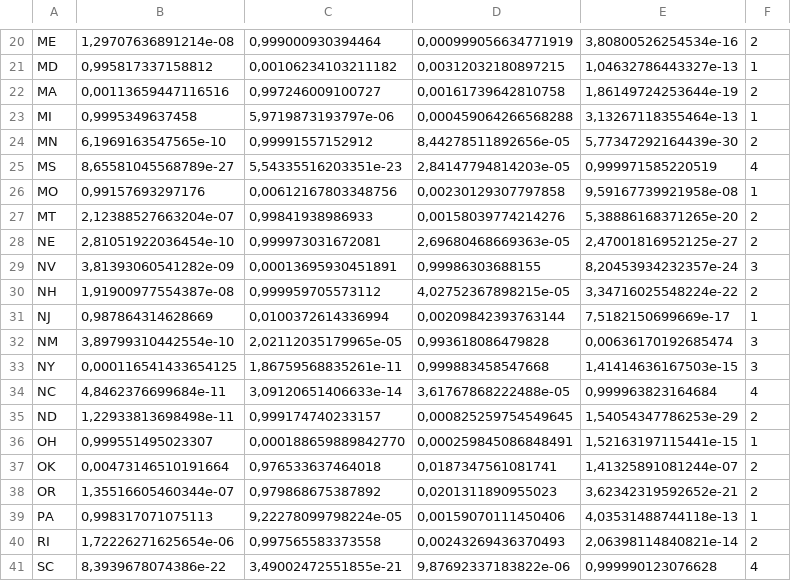
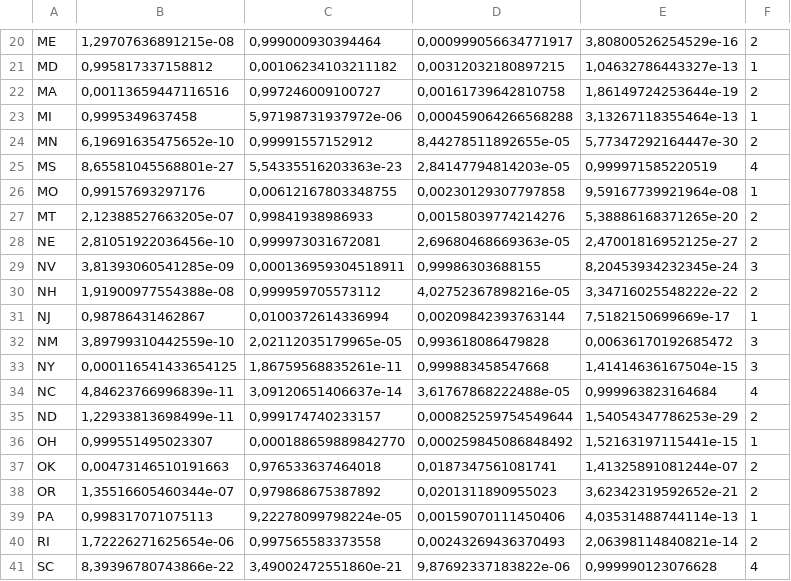
Before and after one commit to fabricecolas/R-SDisc, a CSV file: inst/doc/state/tables/MM-VII,4,6015.csv, drawn as a sheet; only a part is shown, gaps mark what is left out; the diff covers the shown part only.

```diff
--- a/inst/doc/state/tables/MM-VII,4,6015.csv
+++ b/inst/doc/state/tables/MM-VII,4,6015.csv
@@ -20,22 +20,22 @@
-"ME";1,29707636891214e-08;0,999000930394464;0,000999056634771919;3,80800526254534e-16;2
+"ME";1,29707636891215e-08;0,999000930394464;0,000999056634771917;3,80800526254529e-16;2
 "MD";0,995817337158812;0,00106234103211182;0,00312032180897215;1,04632786443327e-13;1
 "MA";0,00113659447116516;0,997246009100727;0,00161739642810758;1,86149724253644e-19;2
-"MI";0,9995349637458;5,9719873193797e-06;0,000459064266568288;3,13267118355464e-13;1
-"MN";6,1969163547565e-10;0,99991557152912;8,44278511892656e-05;5,77347292164439e-30;2
-"MS";8,65581045568789e-27;5,54335516203351e-23;2,84147794814203e-05;0,999971585220519;4
-"MO";0,99157693297176;0,00612167803348756;0,00230129307797858;9,59167739921958e-08;1
-"MT";2,12388527663204e-07;0,99841938986933;0,00158039774214276;5,38886168371265e-20;2
-"NE";2,81051922036454e-10;0,999973031672081;2,69680468669363e-05;2,47001816952125e-27;2
-"NV";3,81393060541282e-09;0,00013695930451891;0,99986303688155;8,20453934232357e-24;3
-"NH";1,91900977554387e-08;0,999959705573112;4,02752367898215e-05;3,34716025548224e-22;2
-"NJ";0,987864314628669;0,0100372614336994;0,00209842393763144;7,5182150699669e-17;1
-"NM";3,89799310442554e-10;2,02112035179965e-05;0,993618086479828;0,00636170192685474;3
-"NY";0,000116541433654125;1,86759568835261e-11;0,999883458547668;1,41414636167503e-15;3
-"NC";4,8462376699684e-11;3,09120651406633e-14;3,61767868222488e-05;0,999963823164684;4
-"ND";1,22933813698498e-11;0,999174740233157;0,000825259754549645;1,54054347786253e-29;2
-"OH";0,999551495023307;0,000188659889842770;0,000259845086848491;1,52163197115441e-15;1
-"OK";0,00473146510191664;0,976533637464018;0,0187347561081741;1,41325891081244e-07;2
+"MI";0,9995349637458;5,97198731937972e-06;0,000459064266568288;3,13267118355464e-13;1
+"MN";6,19691635475652e-10;0,99991557152912;8,44278511892655e-05;5,77347292164447e-30;2
+"MS";8,65581045568801e-27;5,54335516203363e-23;2,84147794814203e-05;0,999971585220519;4
+"MO";0,99157693297176;0,00612167803348755;0,00230129307797858;9,59167739921964e-08;1
+"MT";2,12388527663205e-07;0,99841938986933;0,00158039774214276;5,38886168371265e-20;2
+"NE";2,81051922036456e-10;0,999973031672081;2,69680468669363e-05;2,47001816952125e-27;2
+"NV";3,81393060541285e-09;0,000136959304518911;0,99986303688155;8,20453934232345e-24;3
+"NH";1,91900977554388e-08;0,999959705573112;4,02752367898216e-05;3,34716025548222e-22;2
+"NJ";0,98786431462867;0,0100372614336994;0,00209842393763144;7,5182150699669e-17;1
+"NM";3,89799310442559e-10;2,02112035179965e-05;0,993618086479828;0,00636170192685472;3
+"NY";0,000116541433654125;1,86759568835261e-11;0,999883458547668;1,41414636167504e-15;3
+"NC";4,84623766996839e-11;3,09120651406637e-14;3,61767868222488e-05;0,999963823164684;4
+"ND";1,22933813698499e-11;0,999174740233157;0,000825259754549644;1,54054347786253e-29;2
+"OH";0,999551495023307;0,000188659889842770;0,000259845086848492;1,52163197115441e-15;1
+"OK";0,00473146510191663;0,976533637464018;0,0187347561081741;1,41325891081244e-07;2
 "OR";1,35516605460344e-07;0,979868675387892;0,0201311890955023;3,62342319592652e-21;2
-"PA";0,998317071075113;9,22278099798224e-05;0,00159070111450406;4,03531488744118e-13;1
+"PA";0,998317071075113;9,22278099798224e-05;0,00159070111450406;4,03531488744114e-13;1
 "RI";1,72226271625654e-06;0,997565583373558;0,00243269436370493;2,06398114840821e-14;2
-"SC";8,3939678074386e-22;3,49002472551855e-21;9,87692337183822e-06;0,999990123076628;4
+"SC";8,39396780743866e-22;3,49002472551860e-21;9,87692337183822e-06;0,999990123076628;4
```
Also changed, not shown: 46 edited cells elsewhere in this file, inst/doc/state/tables/MM-VII,4,6014.csv, 58 other files.
